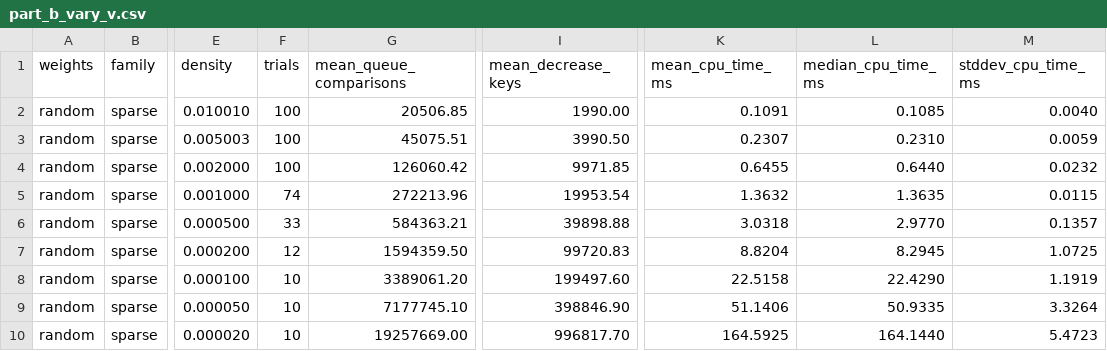
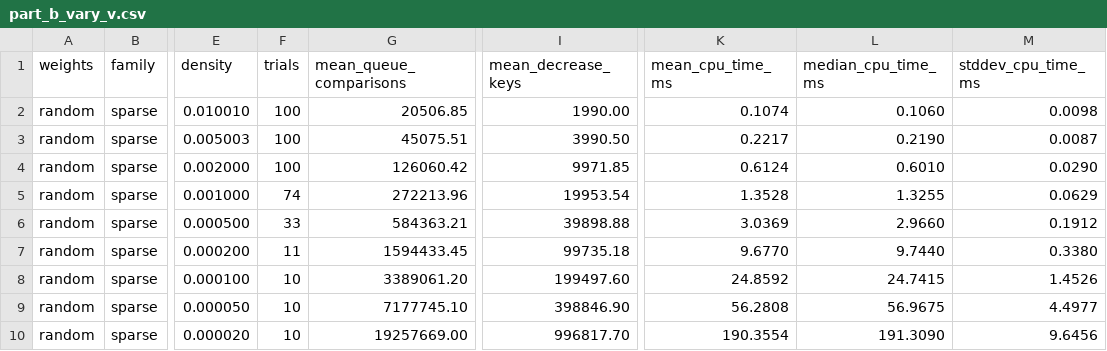
Before and after one commit to DommieAly/SC2001-projects, a CSV file: project-2/results/part_b_vary_v.csv, drawn as a sheet; only a part is shown, gaps mark what is left out; the diff covers the shown part only; the diff names each change by its address in the sheet, - before the commit and + after, or states it on an @@ line.

```diff
--- a/project-2/results/part_b_vary_v.csv
+++ b/project-2/results/part_b_vary_v.csv
-K2 (mean_cpu_time_ms): 0.1091
+K2 (mean_cpu_time_ms): 0.1074
-L2 (median_cpu_time_ms): 0.1085
+L2 (median_cpu_time_ms): 0.1060
-M2 (stddev_cpu_time_ms): 0.0040
+M2 (stddev_cpu_time_ms): 0.0098
-K3 (mean_cpu_time_ms): 0.2307
+K3 (mean_cpu_time_ms): 0.2217
-L3 (median_cpu_time_ms): 0.2310
+L3 (median_cpu_time_ms): 0.2190
-M3 (stddev_cpu_time_ms): 0.0059
+M3 (stddev_cpu_time_ms): 0.0087
-K4 (mean_cpu_time_ms): 0.6455
+K4 (mean_cpu_time_ms): 0.6124
-L4 (median_cpu_time_ms): 0.6440
+L4 (median_cpu_time_ms): 0.6010
-M4 (stddev_cpu_time_ms): 0.0232
+M4 (stddev_cpu_time_ms): 0.0290
-K5 (mean_cpu_time_ms): 1.3632
+K5 (mean_cpu_time_ms): 1.3528
-L5 (median_cpu_time_ms): 1.3635
+L5 (median_cpu_time_ms): 1.3255
-M5 (stddev_cpu_time_ms): 0.0115
+M5 (stddev_cpu_time_ms): 0.0629
-K6 (mean_cpu_time_ms): 3.0318
+K6 (mean_cpu_time_ms): 3.0369
-L6 (median_cpu_time_ms): 2.9770
+L6 (median_cpu_time_ms): 2.9660
-M6 (stddev_cpu_time_ms): 0.1357
+M6 (stddev_cpu_time_ms): 0.1912
-F7 (trials): 12
+F7 (trials): 11
-G7 (mean_queue_comparisons): 1594359.50
+G7 (mean_queue_comparisons): 1594433.45
-I7 (mean_decrease_keys): 99720.83
+I7 (mean_decrease_keys): 99735.18
-K7 (mean_cpu_time_ms): 8.8204
+K7 (mean_cpu_time_ms): 9.6770
-L7 (median_cpu_time_ms): 8.2945
+L7 (median_cpu_time_ms): 9.7440
-M7 (stddev_cpu_time_ms): 1.0725
+M7 (stddev_cpu_time_ms): 0.3380
-K8 (mean_cpu_time_ms): 22.5158
+K8 (mean_cpu_time_ms): 24.8592
-L8 (median_cpu_time_ms): 22.4290
+L8 (median_cpu_time_ms): 24.7415
-M8 (stddev_cpu_time_ms): 1.1919
+M8 (stddev_cpu_time_ms): 1.4526
-K9 (mean_cpu_time_ms): 51.1406
+K9 (mean_cpu_time_ms): 56.2808
-L9 (median_cpu_time_ms): 50.9335
+L9 (median_cpu_time_ms): 56.9675
-M9 (stddev_cpu_time_ms): 3.3264
+M9 (stddev_cpu_time_ms): 4.4977
-K10 (mean_cpu_time_ms): 164.5925
+K10 (mean_cpu_time_ms): 190.3554
-L10 (median_cpu_time_ms): 164.1440
+L10 (median_cpu_time_ms): 191.3090
-M10 (stddev_cpu_time_ms): 5.4723
+M10 (stddev_cpu_time_ms): 9.6456
```
Also changed, not shown: 10 removed rows and 3 edited cells elsewhere in this file, project-2/results/part_a_branch_control.csv, project-2/results/part_a_vary_e.csv, 15 other files.
